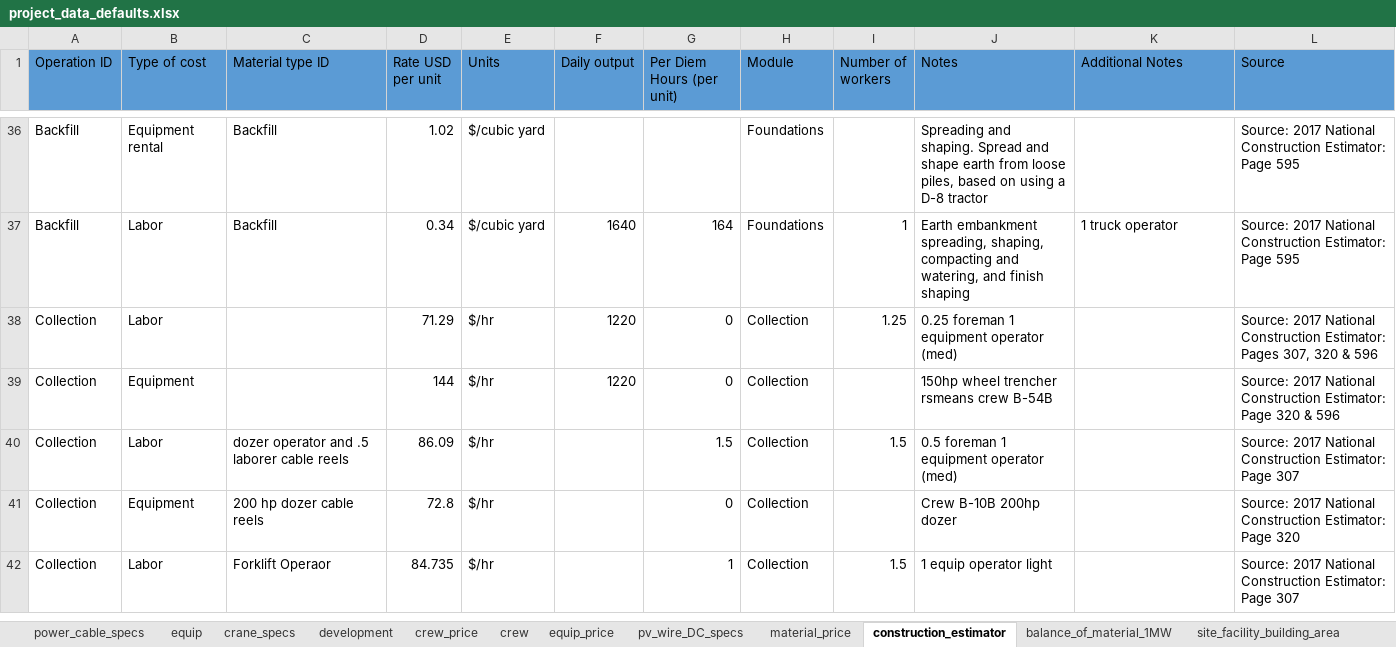
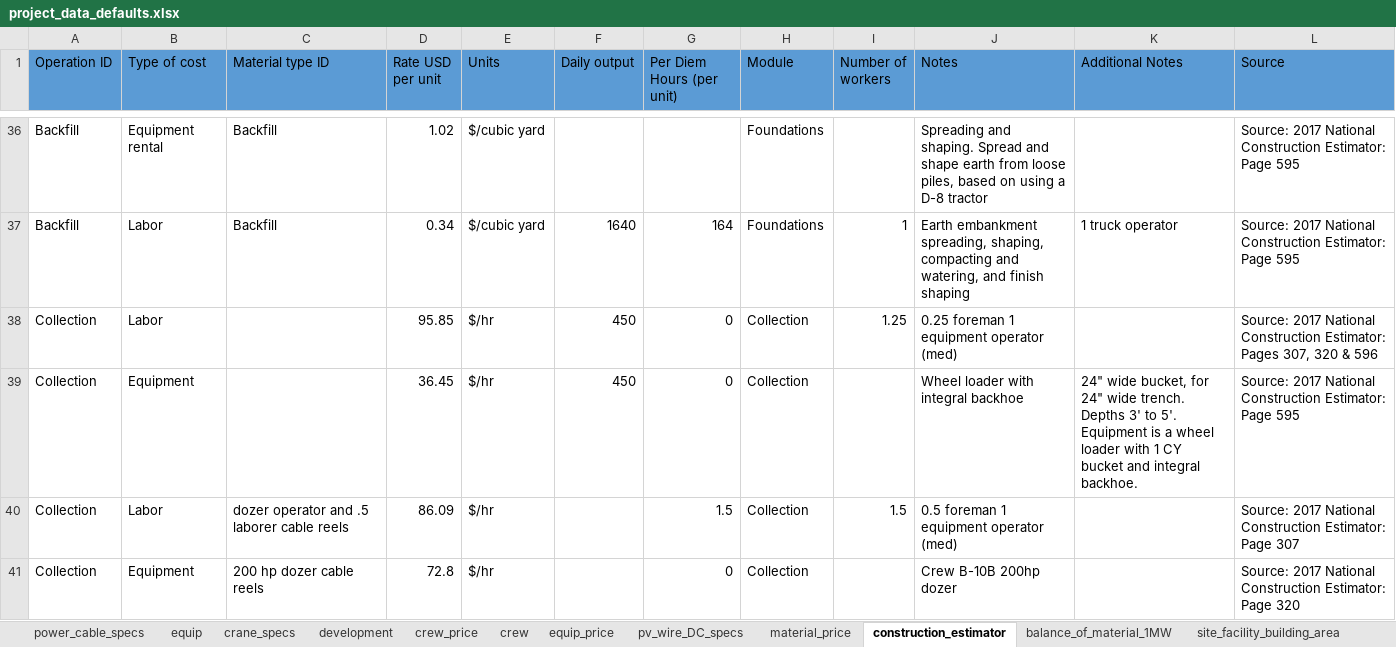
Before and after one commit to NREL/HybridBOSSE, an Excel workbook: SolarBOSSE/project_data/project_data_defaults.xlsx, sheet construction_estimator, drawn as a sheet; only a part is shown, gaps mark what is left out; the shorter side is filled out with more unchanged rows; values as stored, in another font and other column widths than the file's, no borders; the diff names each change by its address in the sheet, - before the commit and + after, or states it on an @@ line.

Commit message:
Borrow estimate_construction_time and calculate_costs() from landbosse I have formatted the code and made some terminology changes to fit solarbosse's naming conventions. However there is still some more work needed to be done on these 2 methods to be able to run collection cost in solarbosser successfully

```diff
--- a/SolarBOSSE/project_data/project_data_defaults.xlsx (sheet construction_estimator)
+++ b/SolarBOSSE/project_data/project_data_defaults.xlsx (sheet construction_estimator)
-D38 (Rate USD per unit): 71.29
+D38 (Rate USD per unit): 95.85
-F38:F39 (Daily output): 1220
+F38:F39 (Daily output): 450
-D39 (Rate USD per unit): 144
+D39 (Rate USD per unit): 36.45
-J39 (Notes): 150hp wheel trencher rsmeans crew B-54B
+J39 (Notes): Wheel loader with integral backhoe
-K39 (Additional Notes): (empty)
+K39 (Additional Notes): 24" wide bucket, for 24" wide trench. Depths 3' to 5'. Equipment is a wheel loader with 1 CY bucket and integral backhoe.
-L39 (Source): …Estimator: Page 320 & 596
+L39 (Source): …Estimator: Page 595
```
Also changed, not shown: 1 other file.
